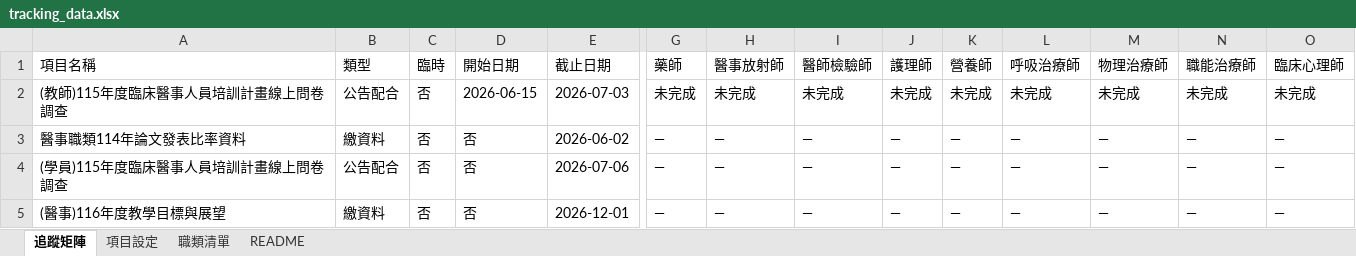
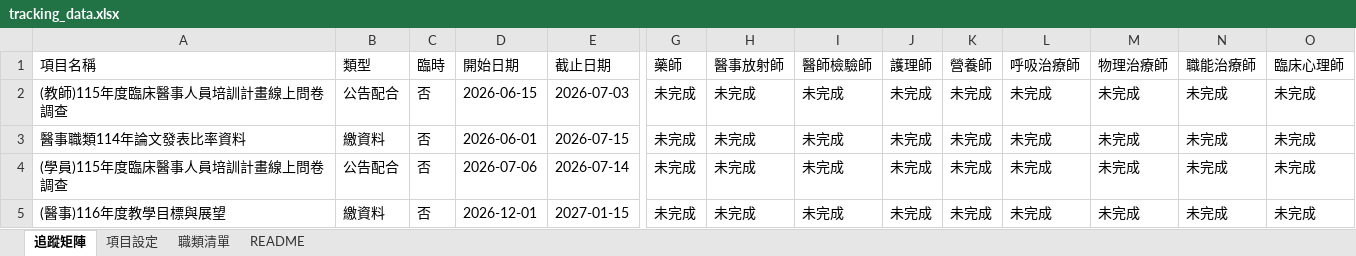
Before and after one commit to jmmvudci/teaching-tracking, an Excel workbook: tracking_data.xlsx, sheet 追蹤矩陣, drawn as a sheet; only a part is shown, gaps mark what is left out; values as stored, in another font and other column widths than the file's, no borders; the diff names each change by its address in the sheet, - before the commit and + after, or states it on an @@ line.

Commit message:
update tracking data 2026/6/3 下午1:53:53

```diff
--- a/tracking_data.xlsx (sheet 追蹤矩陣)
+++ b/tracking_data.xlsx (sheet 追蹤矩陣)
-D3 (開始日期): 否
+D3 (開始日期): 2026-06-01
-E3 (截止日期): 2026-06-02
+E3 (截止日期): 2026-07-15
-G3:G5 (藥師): —
+G3:G5 (藥師): 未完成
-H3:H5 (醫事放射師): —
+H3:H5 (醫事放射師): 未完成
-I3:I5 (醫師檢驗師): —
+I3:I5 (醫師檢驗師): 未完成
-J3:J5 (護理師): —
+J3:J5 (護理師): 未完成
-K3:K5 (營養師): —
+K3:K5 (營養師): 未完成
-L3:L5 (呼吸治療師): —
+L3:L5 (呼吸治療師): 未完成
-M3:M5 (物理治療師): —
+M3:M5 (物理治療師): 未完成
-N3:N5 (職能治療師): —
+N3:N5 (職能治療師): 未完成
-O3:O5 (臨床心理師): —
+O3:O5 (臨床心理師): 未完成
-D4 (開始日期): 否
+D4 (開始日期): 2026-07-06
-E4 (截止日期): 2026-07-06
+E4 (截止日期): 2026-07-14
-D5 (開始日期): 否
+D5 (開始日期): 2026-12-01
-E5 (截止日期): 2026-12-01
+E5 (截止日期): 2027-01-15
```
Also changed, not shown: sheet 項目設定, sheet README.
